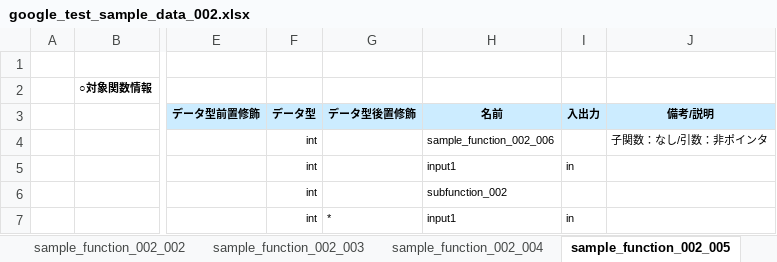
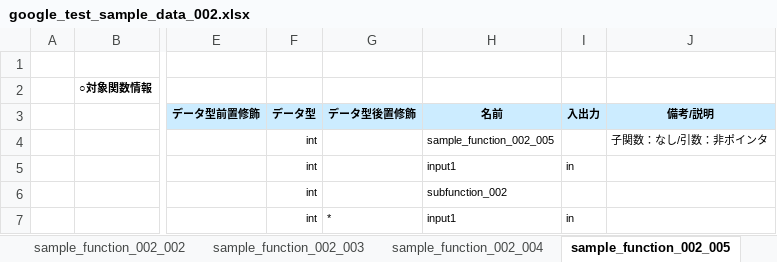
Before and after one commit to CountrySideEngineer/AutoTestPrep, an Excel workbook: doc/sample/test_sample_input/google_test_sample_data_002.xlsx, sheet sample_function_002_005, drawn as a sheet; only a part is shown, gaps mark what is left out; values as stored, in another font and other column widths than the file's, no borders; conditional formats not drawn; the diff names each change by its address in the sheet, - before the commit and + after, or states it on an @@ line.

Commit message:
Change sample data.

```diff
--- a/doc/sample/test_sample_input/google_test_sample_data_002.xlsx (sheet sample_function_002_005)
+++ b/doc/sample/test_sample_input/google_test_sample_data_002.xlsx (sheet sample_function_002_005)
-H4 (名前): sample_function_002_006
+H4 (名前): sample_function_002_005
```
Also changed, not shown: 4 other files.
